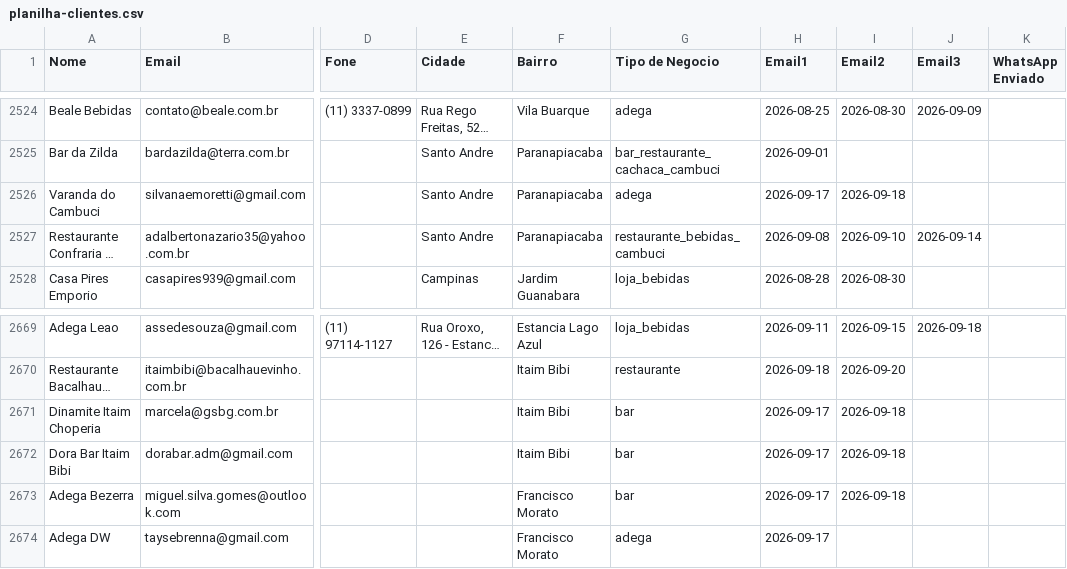
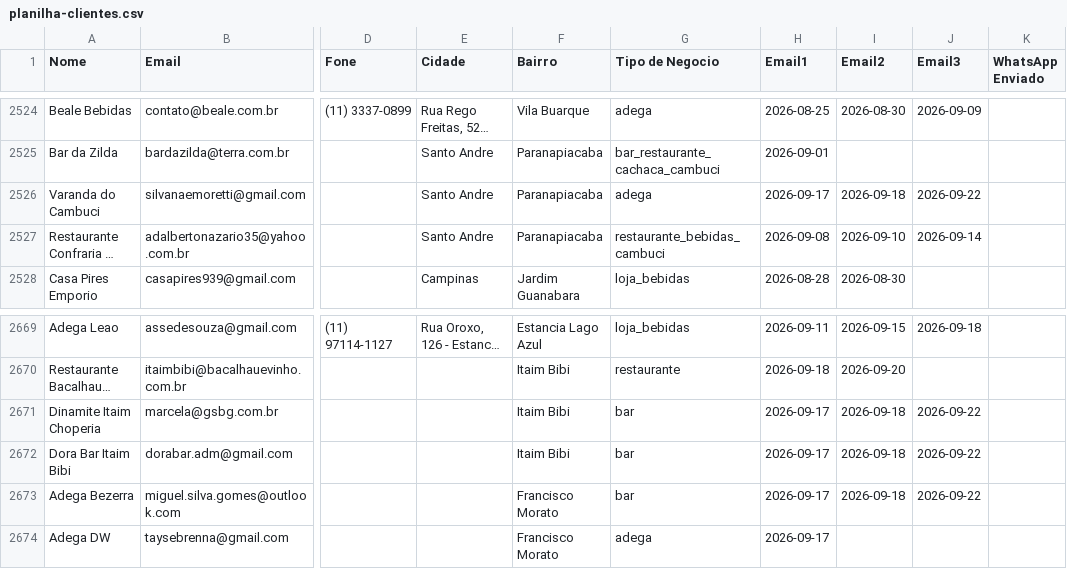
Before and after one commit to gustavorotatori-svg/Pindorama, a CSV file: planilha-clientes.csv, drawn as a sheet; only a part is shown, gaps mark what is left out; long unchanged cells end in …; the diff names each change by its address in the sheet, - before the commit and + after, or states it on an @@ line.

```diff
--- a/planilha-clientes.csv
+++ b/planilha-clientes.csv
-J2526 (Email3): (empty)
+J2526 (Email3): 2026-09-22
-J2671:J2673 (Email3): (empty)
+J2671:J2673 (Email3): 2026-09-22
```
Also changed, not shown: 2 other files.
